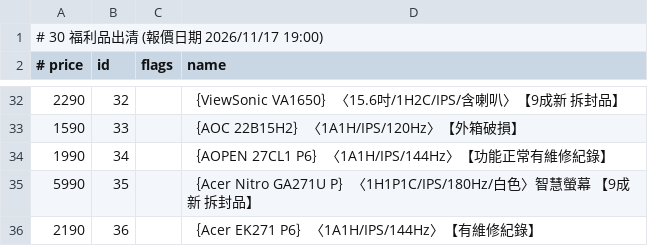
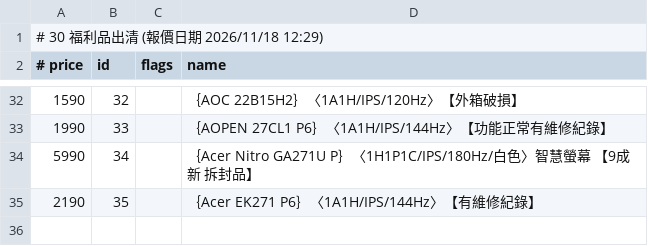
Before and after one commit to jakeuj/coolpc-quote, a TSV file: data/by_category/30_福利品出清.tsv, drawn as a sheet; only a part is shown, gaps mark what is left out; the diff covers the shown part only.

```diff
--- a/data/by_category/30_福利品出清.tsv
+++ b/data/by_category/30_福利品出清.tsv
@@ -1,2 +1,2 @@
-# 30 福利品出清  (報價日期 2026/11/17 19:00)
+# 30 福利品出清  (報價日期 2026/11/18 12:29)
 # price	id	flags	name
@@ -32,5 +32,4 @@
-2290	32		｛ViewSonic VA1650｝〈15.6吋/1H2C/IPS/含喇叭〉【9成新 拆封品】
-1590	33		｛AOC 22B15H2｝〈1A1H/IPS/120Hz〉【外箱破損】
-1990	34		｛AOPEN 27CL1 P6｝〈1A1H/IPS/144Hz〉【功能正常有維修紀錄】
-5990	35		｛Acer Nitro GA271U P｝〈1H1P1C/IPS/180Hz/白色〉智慧螢幕 【9成新 拆封品】
-2190	36		｛Acer EK271 P6｝〈1A1H/IPS/144Hz〉【有維修紀錄】
+1590	32		｛AOC 22B15H2｝〈1A1H/IPS/120Hz〉【外箱破損】
+1990	33		｛AOPEN 27CL1 P6｝〈1A1H/IPS/144Hz〉【功能正常有維修紀錄】
+5990	34		｛Acer Nitro GA271U P｝〈1H1P1C/IPS/180Hz/白色〉智慧螢幕 【9成新 拆封品】
+2190	35		｛Acer EK271 P6｝〈1A1H/IPS/144Hz〉【有維修紀錄】
```
Also changed, not shown: 2 added rows, 2 removed rows and 27 edited cells elsewhere in this file, data/by_category/04_處理器_CPU.tsv, data/by_category/05_主機板_MB.tsv, 33 other files.
